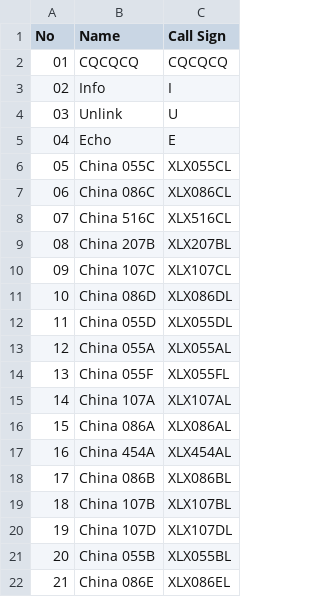
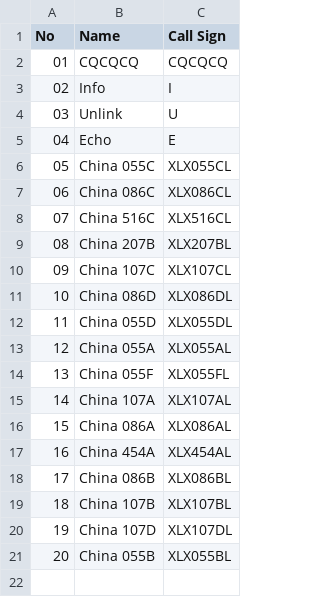
Before and after one commit to Gruppio/DStar-Reflectors, a CSV file: UR_CALLS/CN.csv, drawn as a sheet; the diff names each change by its address in the sheet, - before the commit and + after, or states it on an @@ line.

```diff
--- a/UR_CALLS/CN.csv
+++ b/UR_CALLS/CN.csv
-row 22: 21 | China 086E | XLX086EL
```
Also changed, not shown: UR_CALLS/CA.csv, UR_CALLS/FR.csv, 26 other files.
